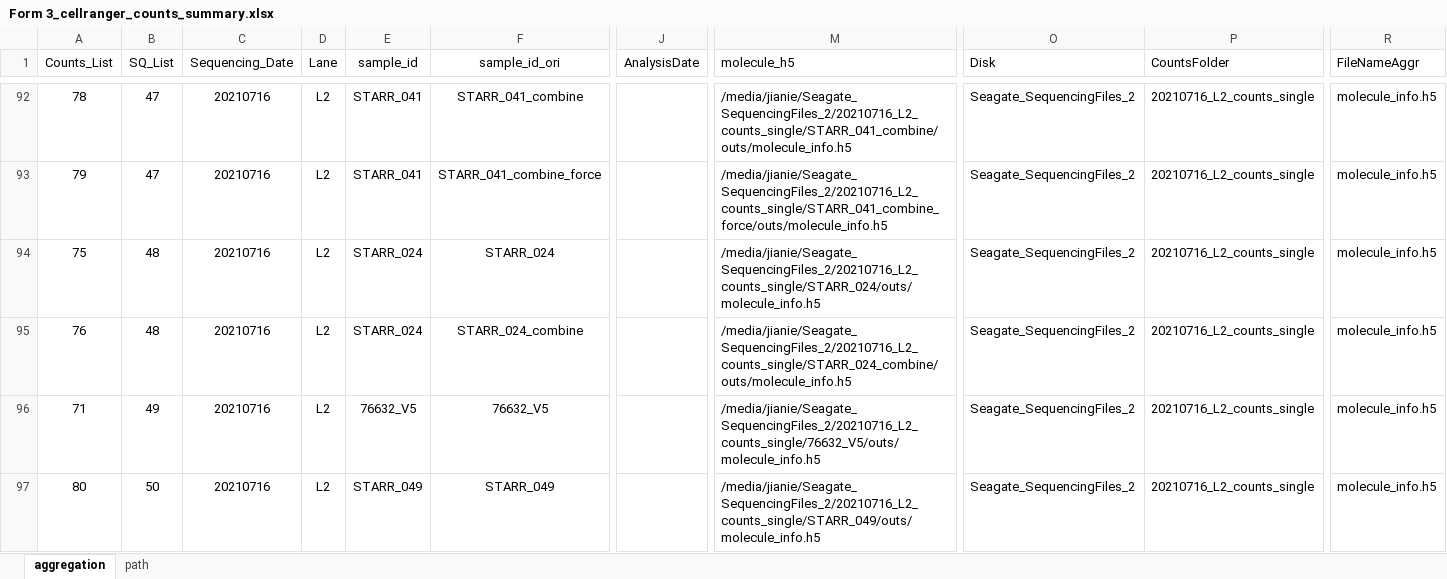
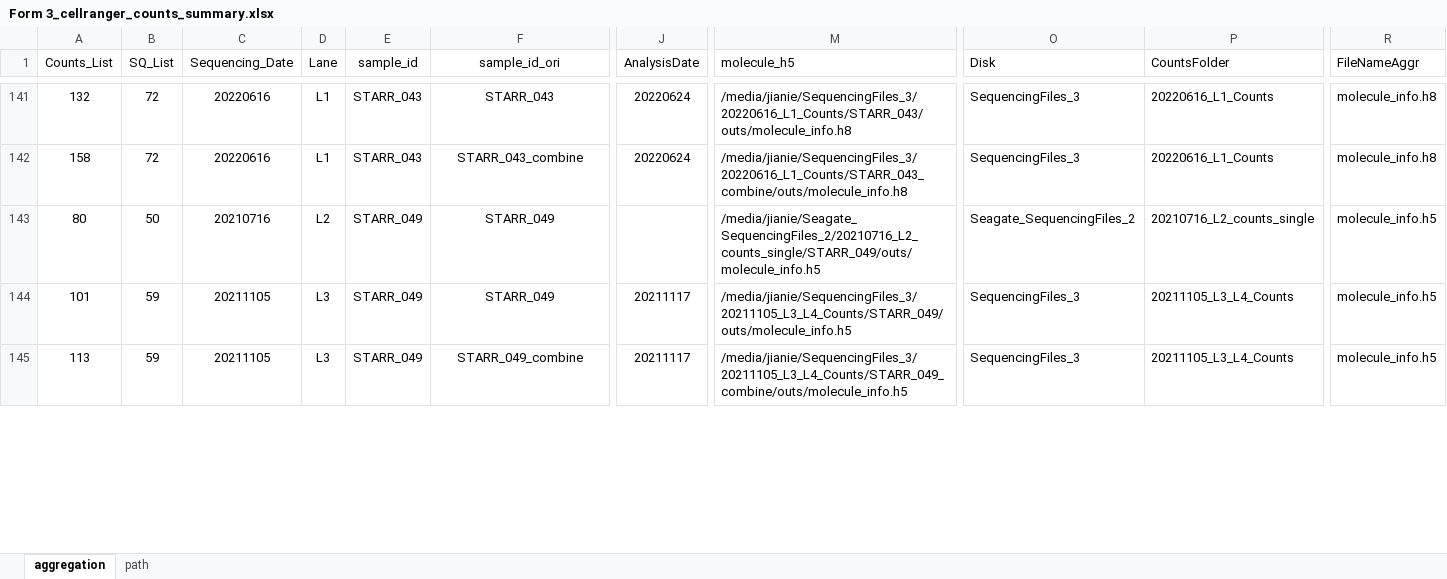
Before and after one commit to dnarna909/UTHSC_cellranger_codes_files, an Excel workbook: ExperimentSummaryFiles/Form 3_cellranger_counts_summary.xlsx, sheet aggregation, drawn as a sheet; only a part is shown, gaps mark what is left out; the shorter side is filled out with more unchanged rows; values as stored, in another font and other column widths than the file's, no borders; charts and pictures not drawn; addresses are those after the commit; the diff covers the shown part only; the diff names each change by its address in the sheet, - before the commit and + after, or states it on an @@ line.

```diff
--- a/ExperimentSummaryFiles/Form 3_cellranger_counts_summary.xlsx (sheet aggregation)
+++ b/ExperimentSummaryFiles/Form 3_cellranger_counts_summary.xlsx (sheet aggregation)
-A141 (Counts_List): 78
+A141 (Counts_List): 132
-B141:B142 (SQ_List): 47
+B141:B142 (SQ_List): 72
-C141:C142 (Sequencing_Date): 20210716
+C141:C142 (Sequencing_Date): 20220616
-D141:D142 (Lane): L2
+D141:D142 (Lane): L1
-E141:E142 (sample_id): STARR_041
+E141:E142 (sample_id): STARR_043
-F141 (sample_id_ori): STARR_041_combine
+F141 (sample_id_ori): STARR_043
-J141:J142 (AnalysisDate): (empty)
+J141:J142 (AnalysisDate): 20220624
-M141 (molecule_h5): /media/jianie/Seagate_SequencingFiles_2/20210716_L2_counts_single/STARR_041_combine/outs/molecule_info.h5
+M141 (molecule_h5): /media/jianie/SequencingFiles_3/20220616_L1_Counts/STARR_043/outs/molecule_info.h8
-O141:O142 (Disk): Seagate_SequencingFiles_2
+O141:O142 (Disk): SequencingFiles_3
-P141:P142 (CountsFolder): 20210716_L2_counts_single
+P141:P142 (CountsFolder): 20220616_L1_Counts
-R141:R142 (FileNameAggr): molecule_info.h5
+R141:R142 (FileNameAggr): molecule_info.h8
-A142 (Counts_List): 79
+A142 (Counts_List): 158
-F142 (sample_id_ori): STARR_041_combine_force
+F142 (sample_id_ori): STARR_043_combine
-M142 (molecule_h5): /media/jianie/Seagate_SequencingFiles_2/20210716_L2_counts_single/STARR_041_combine_force/outs/molecule_info.h5
+M142 (molecule_h5): /media/jianie/SequencingFiles_3/20220616_L1_Counts/STARR_043_combine/outs/molecule_info.h8
@@ row 94 moved to row 108: 75 @@
@@ row 95 moved to row 109: 76 @@
@@ row 96 moved to row 6: 71 @@
```
Also changed, not shown: 3 added rows, 3 removed rows, 99 moved rows and 35 edited cells elsewhere in this sheet, formulas that keep their value, 8 other files.
